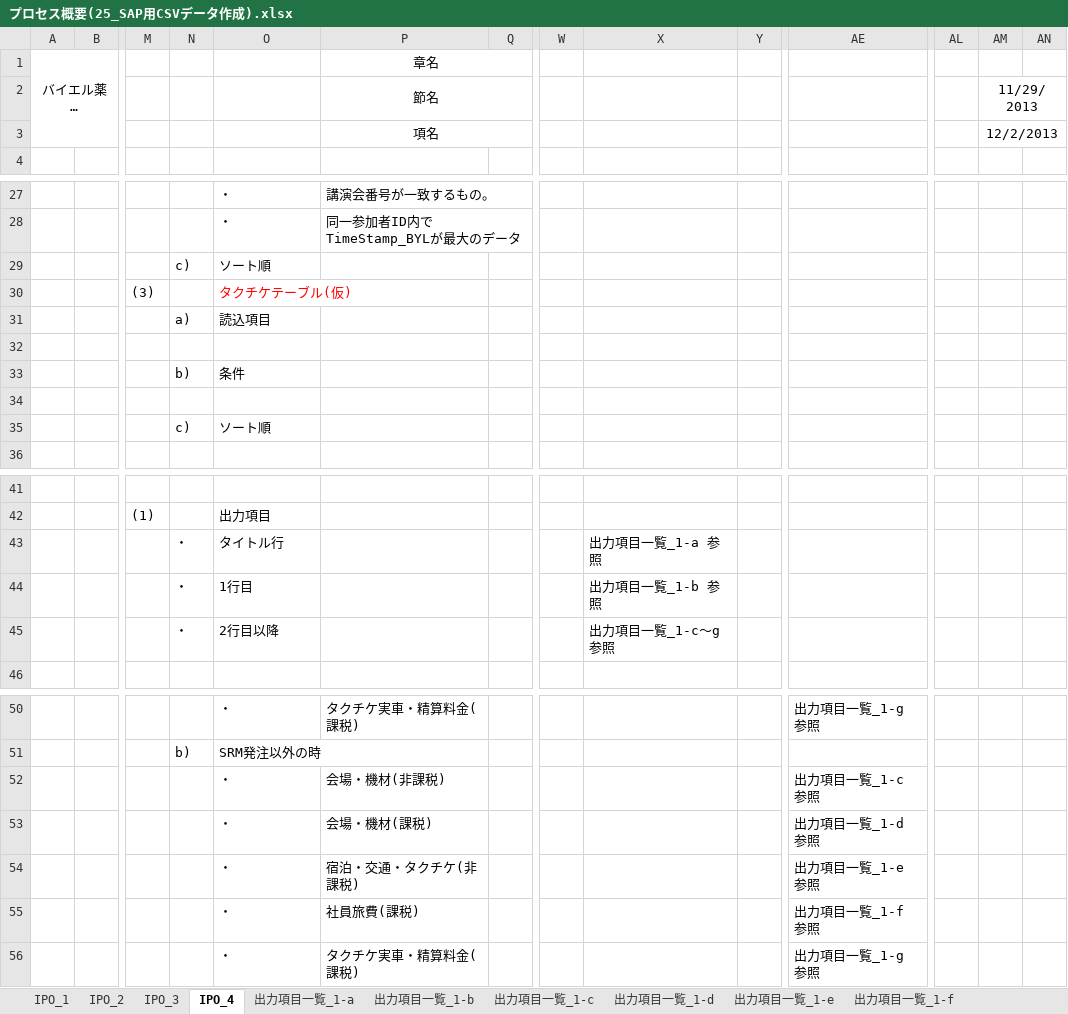
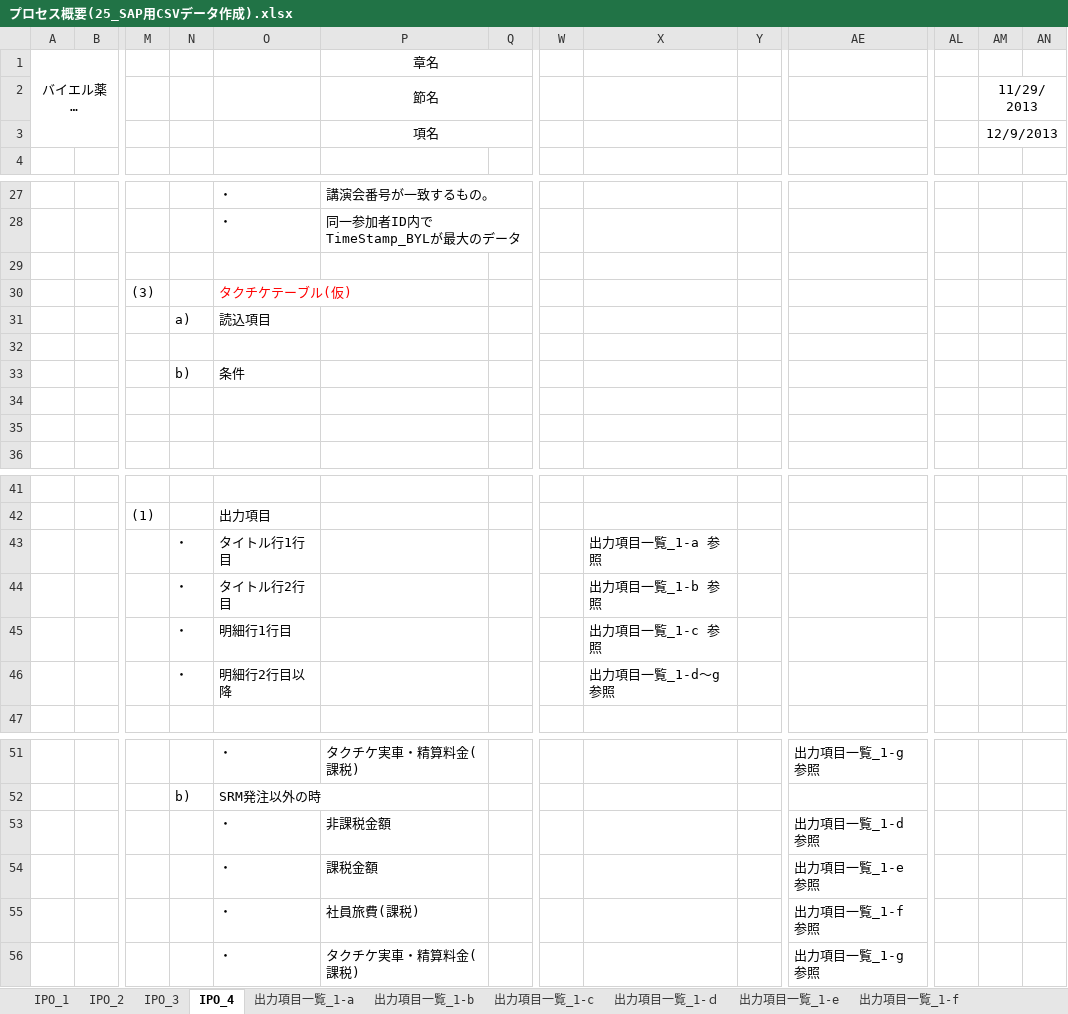
Before and after one commit to MakoYamada/pj_monolith, an Excel workbook: 20 開発資料/03.詳細設計/プロセス概要(25_SAP用CSVデータ作成).xlsx, sheet IPO_4, drawn as a sheet; only a part is shown, gaps mark what is left out; long unchanged cells end in …; values as stored, in another font and other column widths than the file's, no borders; charts and pictures not drawn; removed rows and columns are numbered as before the commit, all else as after; rows hold the shown columns only; the diff names each change by its address in the sheet, - before the commit and + after, or states it on an @@ line.

```diff
--- a/20 開発資料/03.詳細設計/プロセス概要(25_SAP用CSVデータ作成).xlsx (sheet IPO_4)
+++ b/20 開発資料/03.詳細設計/プロセス概要(25_SAP用CSVデータ作成).xlsx (sheet IPO_4)
-sheet tab: 出力項目一覧_1-d
+sheet tab: 出力項目一覧_1-ｄ
-AM3: 12/2/2013
+AM3: 12/9/2013
-row 29:  |  |  | c) | ソート順
+row 29: (empty)
-row 35:  |  |  | c) | ソート順
+row 35: (empty)
-O43: タイトル行
+O43: タイトル行1行目
-O44: 1行目
+O44: タイトル行2行目
+row 45:  |  |  | ・ | 明細行1行目 |  |  |  | 出力項目一覧_1-c 参照
-O46: 2行目以降
+O46: 明細行2行目以降
-X46: 出力項目一覧_1-c～g 参照
+X46: 出力項目一覧_1-d～g 参照
-row 52:  |  |  |  | ・ | 会場・機材(非課税) |  |  |  |  | 出力項目一覧_1-c 参照
-P53: 会場・機材(課税)
+P53: 非課税金額
-P54: 宿泊・交通・タクチケ(非課税)
+P54: 課税金額
```
Also changed, not shown: sheet 出力項目一覧_1-c, sheet 出力項目一覧_1-b, sheet 出力項目一覧_1-a, sheet 出力項目一覧_1-e.
